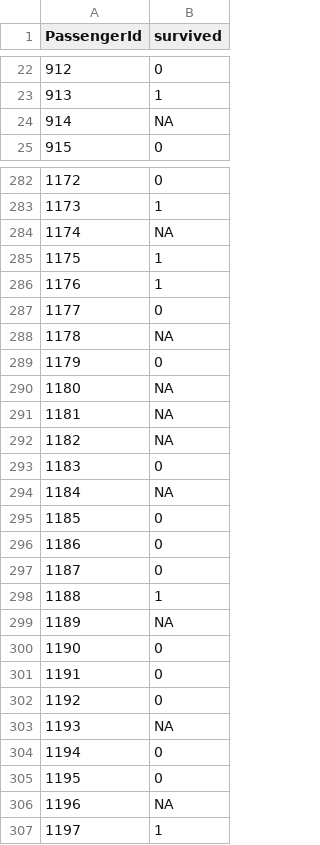
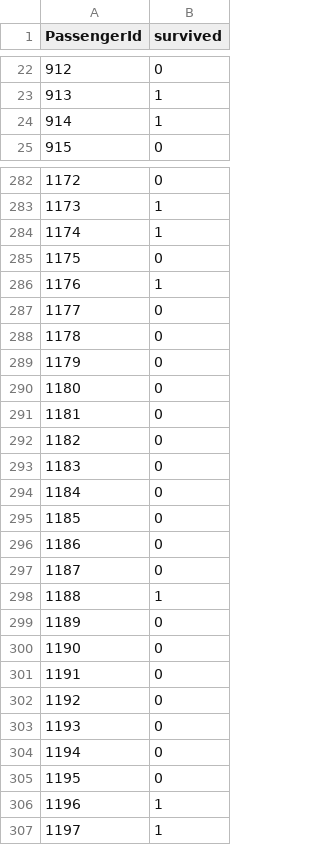
Before and after one commit to hanssenstijn/Kaggle, a CSV file: TitanicMachineLearningfromDisaster/kaggle_submission.csv, drawn as a sheet; only a part is shown, gaps mark what is left out; the diff covers the shown part only.

```diff
--- a/TitanicMachineLearningfromDisaster/kaggle_submission.csv
+++ b/TitanicMachineLearningfromDisaster/kaggle_submission.csv
@@ -23,3 +23,3 @@
 913,"1"
-914,NA
+914,"1"
 915,"0"
@@ -283,13 +283,13 @@
 1173,"1"
-1174,NA
-1175,"1"
+1174,"1"
+1175,"0"
 1176,"1"
 1177,"0"
-1178,NA
+1178,"0"
 1179,"0"
-1180,NA
-1181,NA
-1182,NA
+1180,"0"
+1181,"0"
+1182,"0"
 1183,"0"
-1184,NA
+1184,"0"
 1185,"0"
@@ -298,3 +298,3 @@
 1188,"1"
-1189,NA
+1189,"0"
 1190,"0"
@@ -302,6 +302,6 @@
 1192,"0"
-1193,NA
+1193,"0"
 1194,"0"
 1195,"0"
-1196,NA
+1196,"1"
 1197,"1"
```
Also changed, not shown: 90 edited cells elsewhere in this file.
